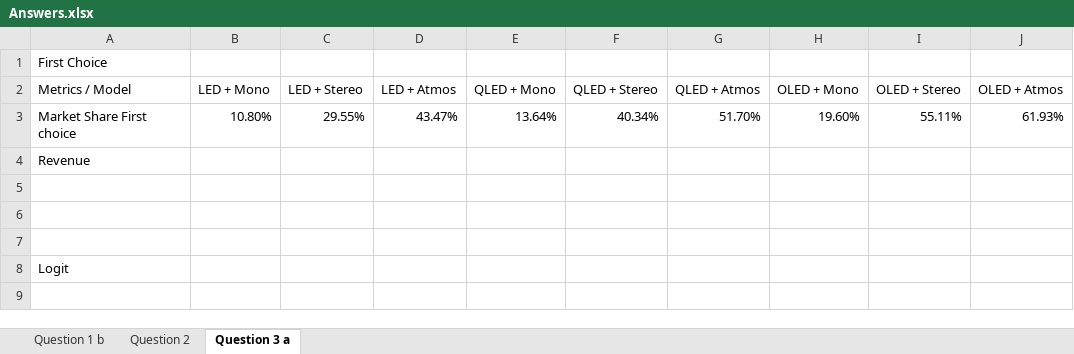
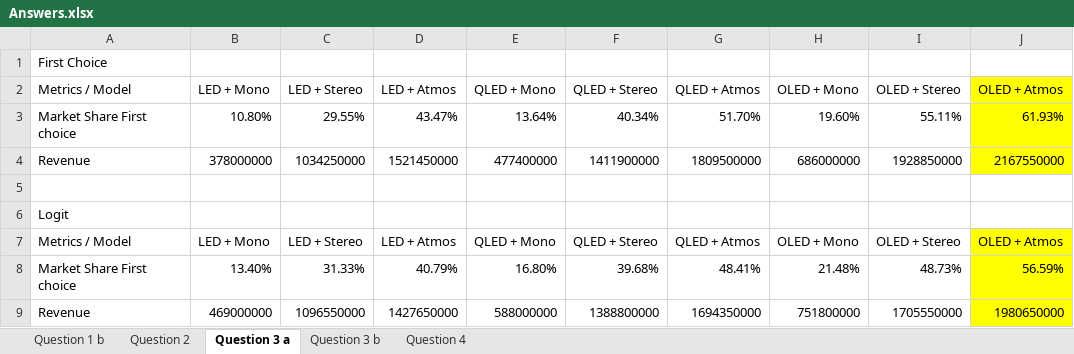
Before and after one commit to liamphanba/ADDDM_CASE4, an Excel workbook: Answers.xlsx, sheet Question 3 a, drawn as a sheet; values as stored, in another font and other column widths than the file's, no borders; removed rows and columns are numbered as before the commit, all else as after; the diff names each change by its address in the sheet, - before the commit and + after, or states it on an @@ line.

```diff
--- a/Answers.xlsx (sheet Question 3 a)
+++ b/Answers.xlsx (sheet Question 3 a)
+sheet tab: Question 3 b
+sheet tab: Question 4
-J2:J3 fill: none
+J2:J3 fill: #FFFF00
-row 4: Revenue
-row 4: (empty)
+row 4: Revenue | 378000000 | 1034250000 | 1521450000 | 477400000 | 1411900000 | 1809500000 | 686000000 | 1928850000 | 2167550000
-J4 fill: none
+J4 fill: #FFFF00
-row 6: (empty)
+row 7: Metrics / Model | LED + Mono | LED + Stereo | LED + Atmos | QLED + Mono | QLED + Stereo | QLED + Atmos | OLED + Mono | OLED + Stereo | OLED + Atmos
+row 8: Market Share First choice | 13.40% | 31.33% | 40.79% | 16.80% | 39.68% | 48.41% | 21.48% | 48.73% | 56.59%
+row 9: Revenue | 469000000 | 1096550000 | 1427650000 | 588000000 | 1388800000 | 1694350000 | 751800000 | 1705550000 | 1980650000
```
